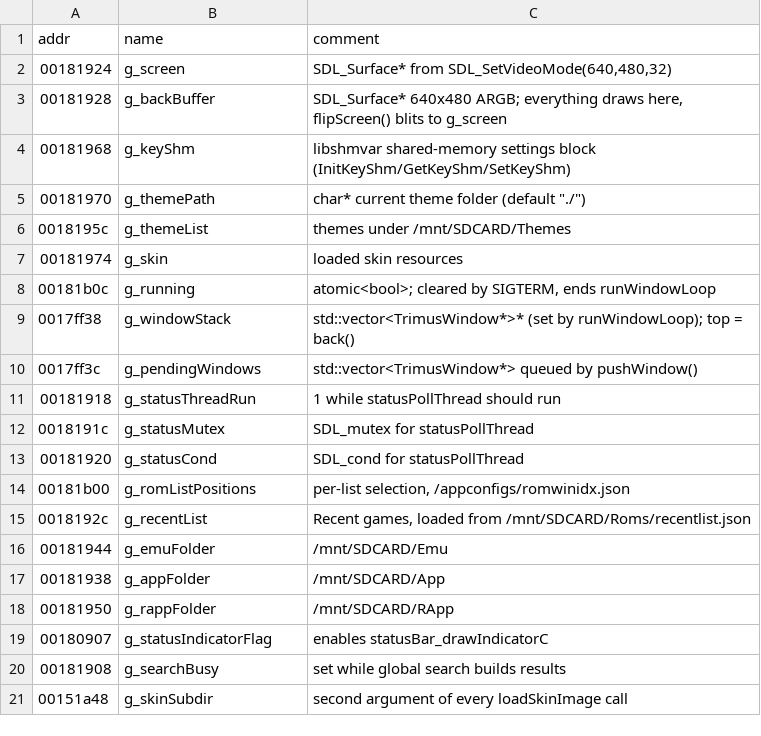
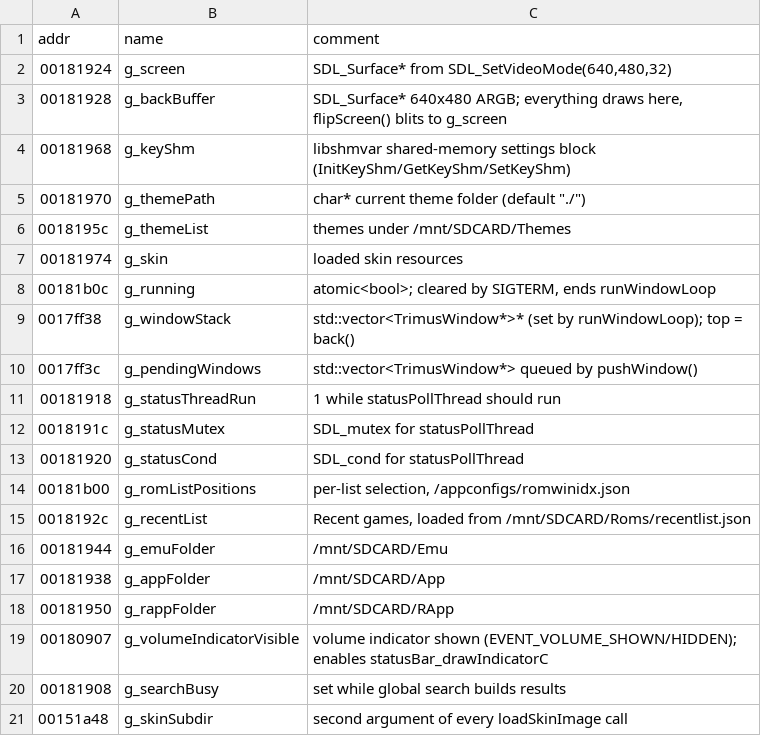
Before and after one commit to nukefrenzy/mainui-decomp, a TSV file: ghidra/globals.tsv, drawn as a sheet.

```diff
--- a/ghidra/globals.tsv
+++ b/ghidra/globals.tsv
@@ -18,3 +18,3 @@ addr	name	comment
 00181950	g_rappFolder	/mnt/SDCARD/RApp
-00180907	g_statusIndicatorFlag	enables statusBar_drawIndicatorC
+00180907	g_volumeIndicatorVisible	volume indicator shown (EVENT_VOLUME_SHOWN/HIDDEN); enables statusBar_drawIndicatorC
 00181908	g_searchBusy	set while global search builds results
```
Also changed, not shown: src/data.tsv, 13 other files.
